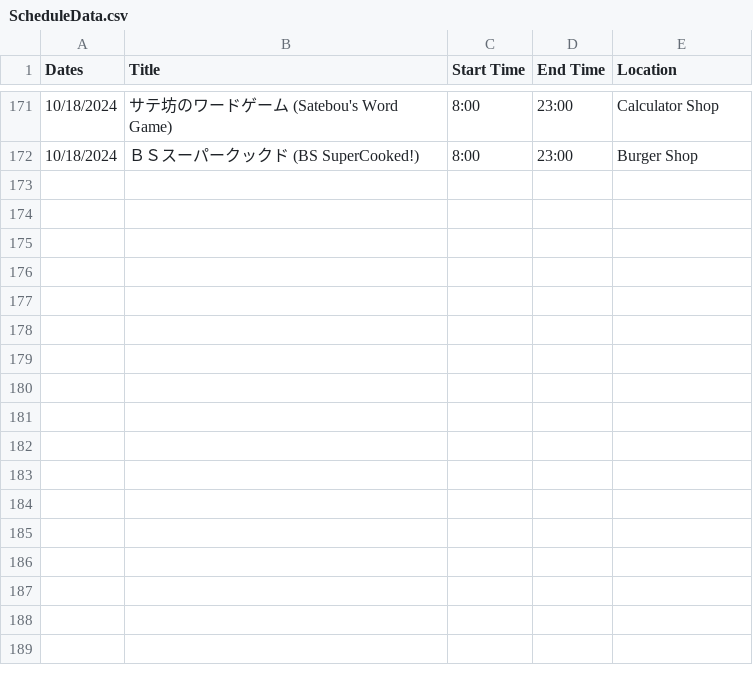
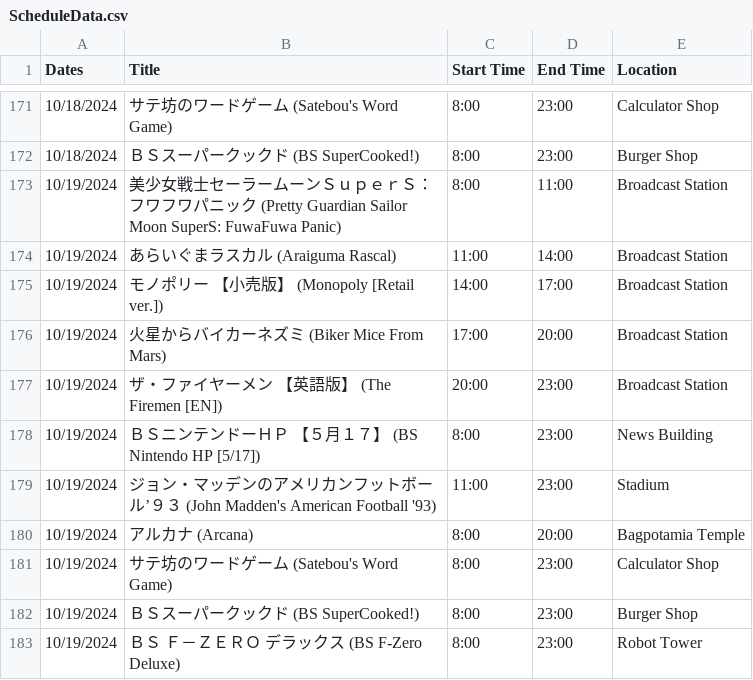
Before and after one commit to SatellaviewPlus/satellaviewplus.github.io, a CSV file: august/ScheduleData.csv, drawn as a sheet; only a part is shown, gaps mark what is left out; the diff names each change by its address in the sheet, - before the commit and + after, or states it on an @@ line.

Commit message:
Add files via upload

```diff
--- a/august/ScheduleData.csv
+++ b/august/ScheduleData.csv
+row 173: 10/19/2024 | 美少女戦士セーラームーンＳｕｐｅｒＳ：フワフワパニック (Pretty Guardian Sailor Moon SuperS: FuwaFuwa Panic) | 8:00 | 11:00 | Broadcast Station
+row 174: 10/19/2024 | あらいぐまラスカル (Araiguma Rascal) | 11:00 | 14:00 | Broadcast Station
+row 175: 10/19/2024 | モノポリー 【小売版】 (Monopoly [Retail ver.]) | 14:00 | 17:00 | Broadcast Station
+row 176: 10/19/2024 | 火星からバイカーネズミ (Biker Mice From Mars) | 17:00 | 20:00 | Broadcast Station
+row 177: 10/19/2024 | ザ・ファイヤーメン 【英語版】 (The Firemen [EN]) | 20:00 | 23:00 | Broadcast Station
+row 178: 10/19/2024 | ＢＳニンテンドーＨＰ 【５月１７】 (BS Nintendo HP [5/17]) | 8:00 | 23:00 | News Building
+row 179: 10/19/2024 | ジョン・マッデンのアメリカンフットボール’９３ (John Madden's American Football '93) | 11:00 | 23:00 | Stadium
+row 180: 10/19/2024 | アルカナ (Arcana) | 8:00 | 20:00 | Bagpotamia Temple
+row 181: 10/19/2024 | サテ坊のワードゲーム (Satebou's Word Game) | 8:00 | 23:00 | Calculator Shop
+row 182: 10/19/2024 | ＢＳスーパークックド (BS SuperCooked!) | 8:00 | 23:00 | Burger Shop
+row 183: 10/19/2024 | ＢＳ Ｆ－ＺＥＲＯ デラックス (BS F-Zero Deluxe) | 8:00 | 23:00 | Robot Tower
```
